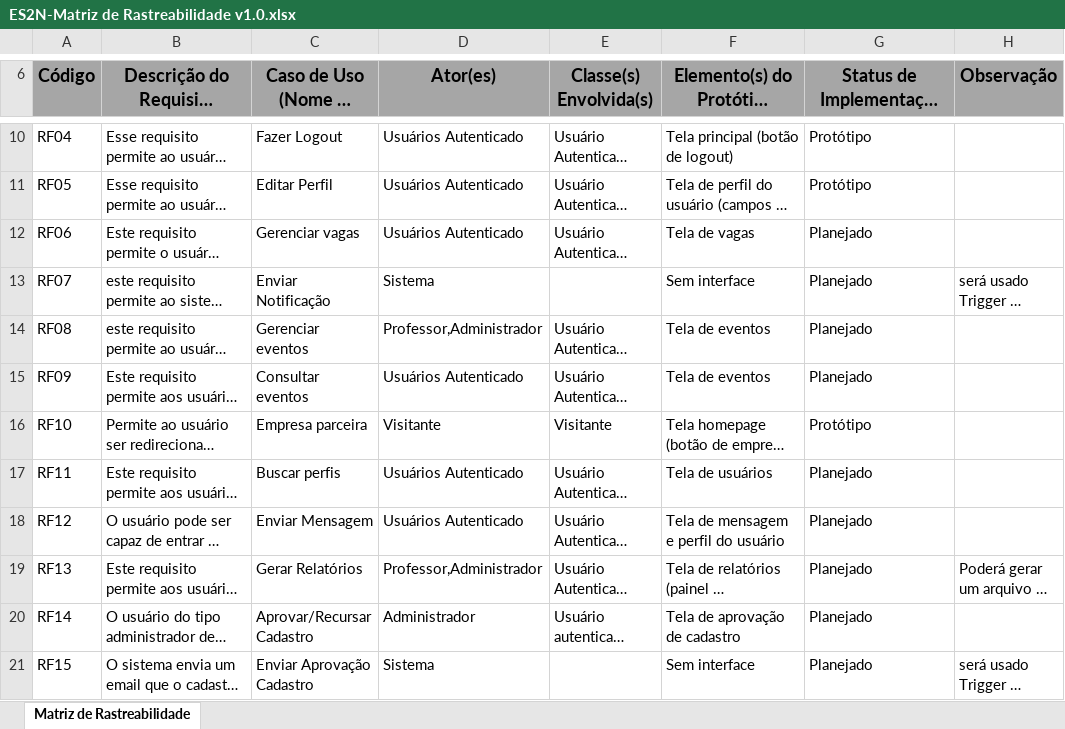
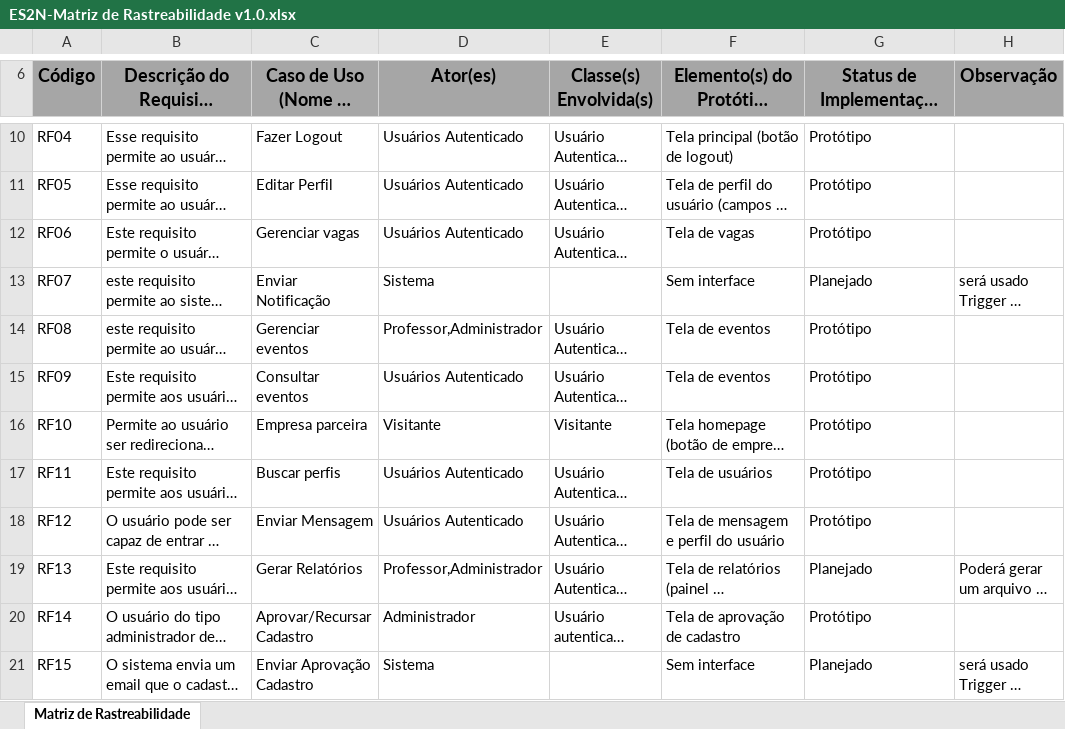
Before and after one commit to NicolasAFerro/ES2N, an Excel workbook: FaceOculta/ES2N-Matriz de Rastreabilidade v1.0.xlsx, sheet Matriz de Rastreabilidade, drawn as a sheet; only a part is shown, gaps mark what is left out; long unchanged cells end in …; values as stored, in another font and other column widths than the file's, no borders; the diff names each change by its address in the sheet, - before the commit and + after, or states it on an @@ line.

Commit message:
matriz de rastreabilidade

```diff
--- a/FaceOculta/ES2N-Matriz de Rastreabilidade v1.0.xlsx (sheet Matriz de Rastreabilidade)
+++ b/FaceOculta/ES2N-Matriz de Rastreabilidade v1.0.xlsx (sheet Matriz de Rastreabilidade)
-G12: Planejado
+G12: Protótipo
-G14:G15: Planejado
+G14:G15: Protótipo
-G17:G18: Planejado
+G17:G18: Protótipo
-G20: Planejado
+G20: Protótipo
```
Also changed, not shown: 1 other file.
